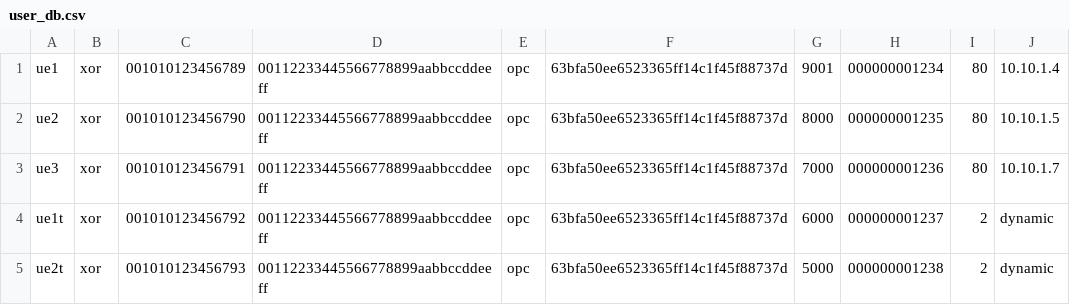
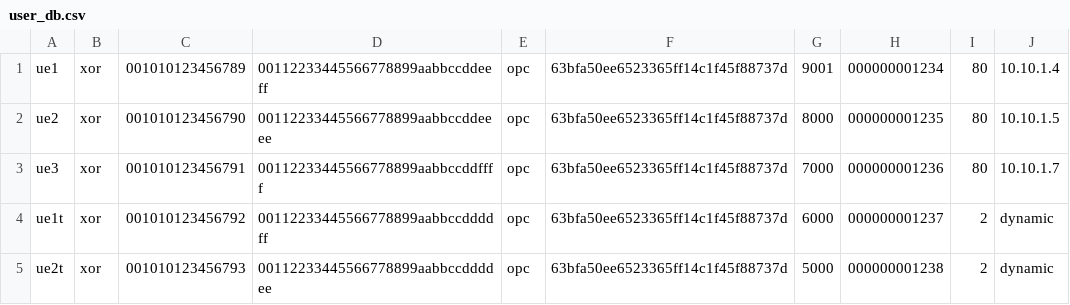
Before and after one commit to praghur/srsLTE_PR, a CSV file: etc/user_db.csv, drawn as a sheet.

Commit message:
Update user_db.csv

```diff
--- a/etc/user_db.csv
+++ b/etc/user_db.csv
@@ -1,5 +1,5 @@
 ue1,xor,001010123456789,00112233445566778899aabbccddeeff,opc,63bfa50ee6523365ff14c1f45f88737d,9001,000000001234,80,10.10.1.4
-ue2,xor,001010123456790,00112233445566778899aabbccddeeff,opc,63bfa50ee6523365ff14c1f45f88737d,8000,000000001235,80,10.10.1.5
-ue3,xor,001010123456791,00112233445566778899aabbccddeeff,opc,63bfa50ee6523365ff14c1f45f88737d,7000,000000001236,80,10.10.1.7
-ue1t,xor,001010123456792,00112233445566778899aabbccddeeff,opc,63bfa50ee6523365ff14c1f45f88737d,6000,000000001237,2,dynamic
-ue2t,xor,001010123456793,00112233445566778899aabbccddeeff,opc,63bfa50ee6523365ff14c1f45f88737d,5000,000000001238,2,dynamic
+ue2,xor,001010123456790,00112233445566778899aabbccddeeee,opc,63bfa50ee6523365ff14c1f45f88737d,8000,000000001235,80,10.10.1.5
+ue3,xor,001010123456791,00112233445566778899aabbccddffff,opc,63bfa50ee6523365ff14c1f45f88737d,7000,000000001236,80,10.10.1.7
+ue1t,xor,001010123456792,00112233445566778899aabbccddddff,opc,63bfa50ee6523365ff14c1f45f88737d,6000,000000001237,2,dynamic
+ue2t,xor,001010123456793,00112233445566778899aabbccddddee,opc,63bfa50ee6523365ff14c1f45f88737d,5000,000000001238,2,dynamic
```
